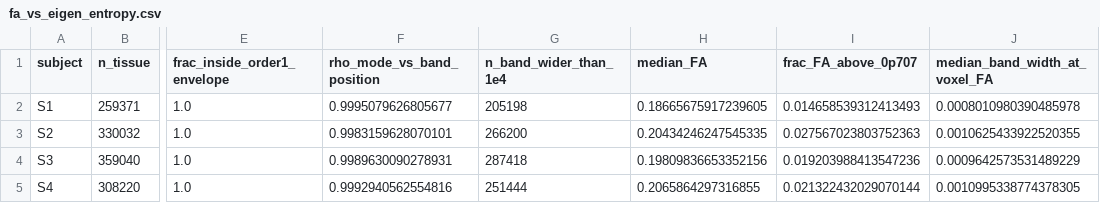
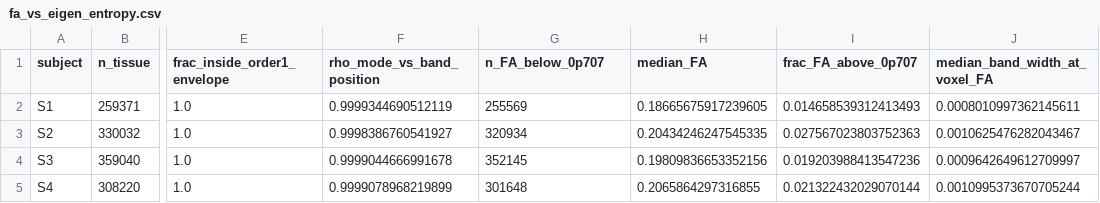
Before and after one commit to snhwang/paper-anisotropy-entropy-code, a CSV file: analysis/fa_vs_eigen_entropy.csv, drawn as a sheet; only a part is shown, gaps mark what is left out; the diff names each change by its address in the sheet, - before the commit and + after, or states it on an @@ line.

```diff
--- a/analysis/fa_vs_eigen_entropy.csv
+++ b/analysis/fa_vs_eigen_entropy.csv
-G1: n_band_wider_than_1e4
+G1: n_FA_below_0p707
-F2 (rho_mode_vs_band_position): 0.9995079626805677
+F2 (rho_mode_vs_band_position): 0.9999344690512119
-G2 (n_FA_below_0p707): 205198
+G2 (n_FA_below_0p707): 255569
-J2 (median_band_width_at_voxel_FA): 0.0008010980390485978
+J2 (median_band_width_at_voxel_FA): 0.0008010997362145611
-F3 (rho_mode_vs_band_position): 0.9983159628070101
+F3 (rho_mode_vs_band_position): 0.9998386760541927
-G3 (n_FA_below_0p707): 266200
+G3 (n_FA_below_0p707): 320934
-J3 (median_band_width_at_voxel_FA): 0.0010625433922520355
+J3 (median_band_width_at_voxel_FA): 0.0010625476282043467
-F4 (rho_mode_vs_band_position): 0.9989630090278931
+F4 (rho_mode_vs_band_position): 0.9999044666991678
-G4 (n_FA_below_0p707): 287418
+G4 (n_FA_below_0p707): 352145
-J4 (median_band_width_at_voxel_FA): 0.0009642573531489229
+J4 (median_band_width_at_voxel_FA): 0.0009642649612709997
-F5 (rho_mode_vs_band_position): 0.9992940562554816
+F5 (rho_mode_vs_band_position): 0.9999078968219899
-G5 (n_FA_below_0p707): 251444
+G5 (n_FA_below_0p707): 301648
-J5 (median_band_width_at_voxel_FA): 0.0010995338774378305
+J5 (median_band_width_at_voxel_FA): 0.0010995373670705244
```
Also changed, not shown: 2 other files.
